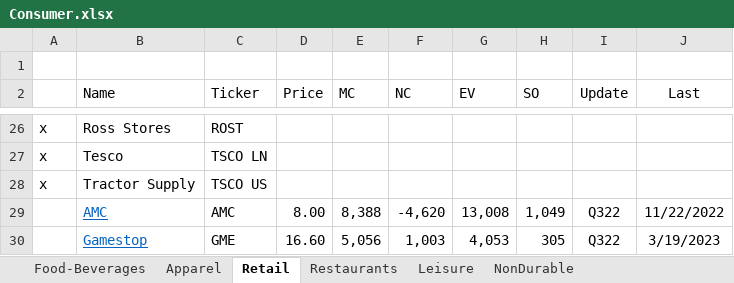
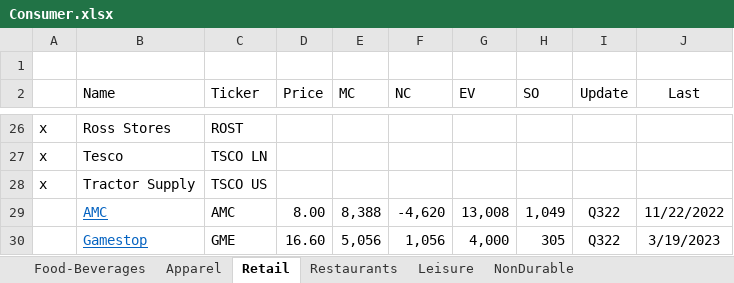
Before and after one commit to karlito786/stocks, an Excel workbook: Consumer.xlsx, sheet Retail, drawn as a sheet; only a part is shown, gaps mark what is left out; values as stored, in another font and other column widths than the file's, no borders; the diff names each change by its address in the sheet, - before the commit and + after, or states it on an @@ line.

Commit message:
Add files via upload

```diff
--- a/Consumer.xlsx (sheet Retail)
+++ b/Consumer.xlsx (sheet Retail)
-F30 (NC): 1,003
+F30 (NC): 1,056
-G30 (EV): 4,053
+G30 (EV): 4,000
```
Also changed, not shown: sheet Food-Beverages.
